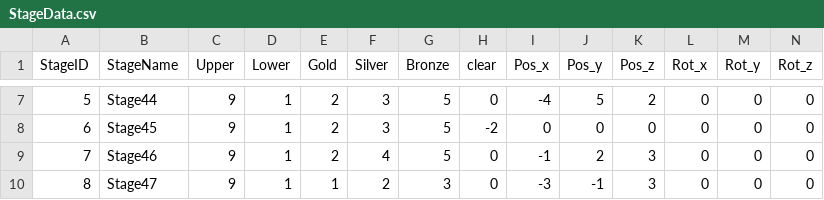
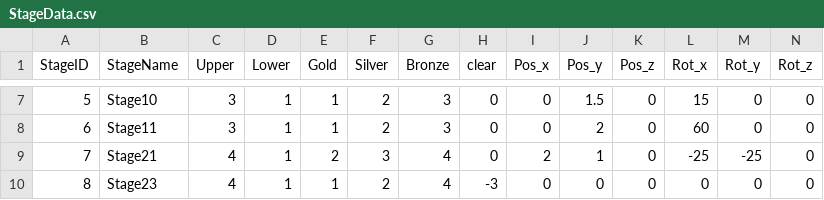
Before and after one commit to dltlsgml1/Kaitou, a CSV file: Assets/Resources/CSV/StageData.csv, drawn as a sheet; only a part is shown, gaps mark what is left out; the diff covers the shown part only.

```diff
--- a/Assets/Resources/CSV/StageData.csv
+++ b/Assets/Resources/CSV/StageData.csv
@@ -7,4 +7,4 @@
-5,Stage44,9,1,2,3,5,0,-4,5,2,0,0,0
-6,Stage45,9,1,2,3,5,-2,0,0,0,0,0,0
-7,Stage46,9,1,2,4,5,0,-1,2,3,0,0,0
-8,Stage47,9,1,1,2,3,0,-3,-1,3,0,0,0
+5,Stage10,3,1,1,2,3,0,0,1.5,0,15,0,0
+6,Stage11,3,1,1,2,3,0,0,2,0,60,0,0
+7,Stage21,4,1,2,3,4,0,2,1,0,-25,-25,0
+8,Stage23,4,1,1,2,4,-3,0,0,0,0,0,0
```
Also changed, not shown: 125 edited cells elsewhere in this file.
